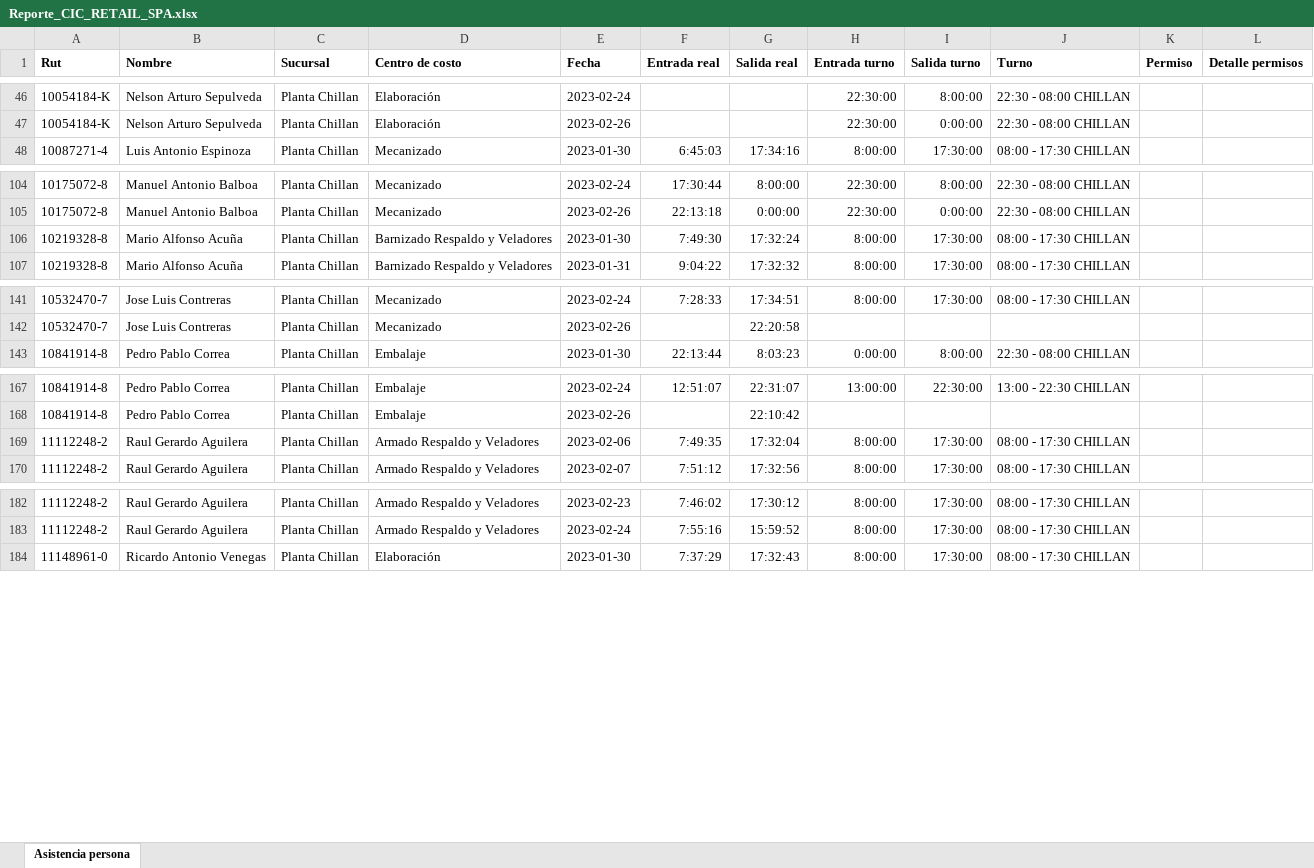
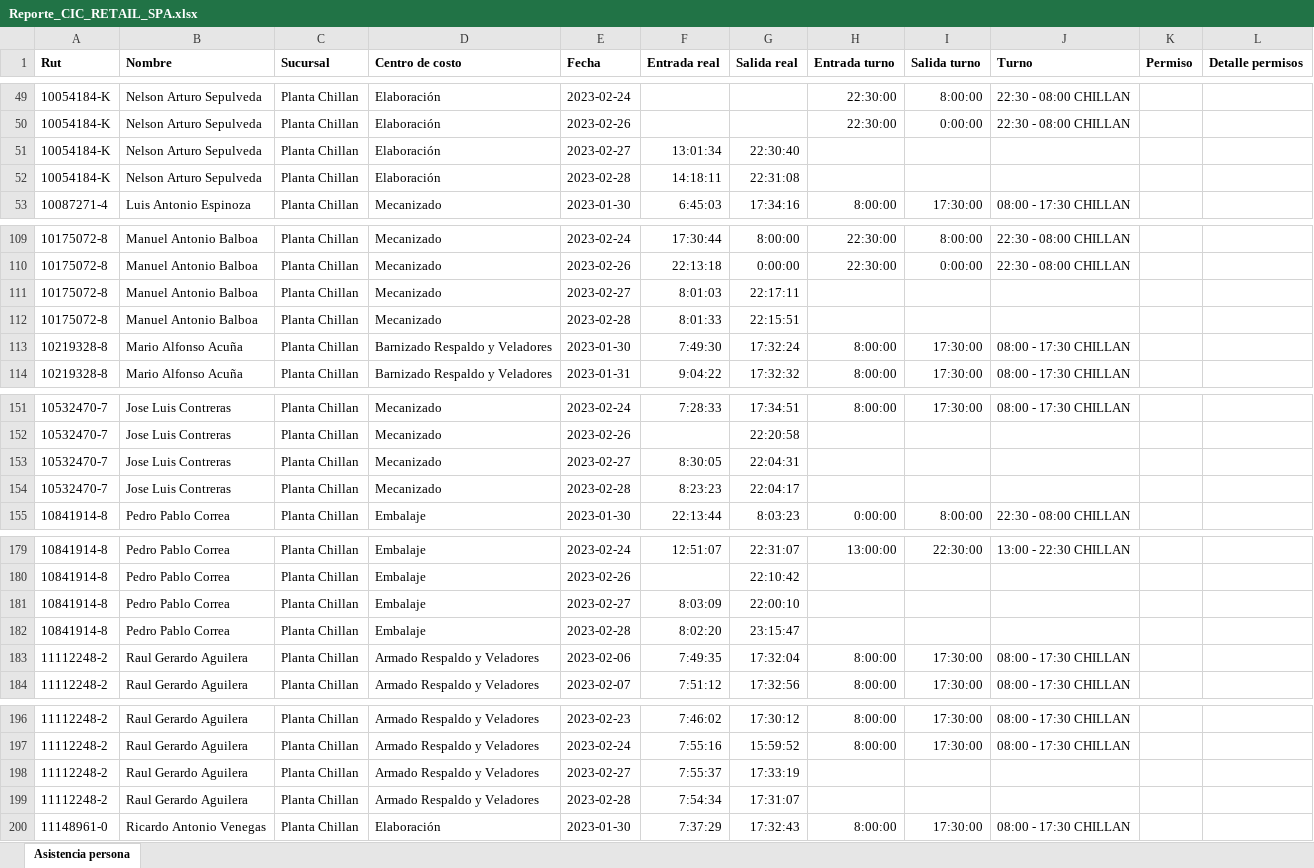
Before and after one commit to cristobalfuenzalida/proyecto-marcas-cic, an Excel workbook: Reporte_CIC_RETAIL_SPA.xlsx, sheet Asistencia persona, drawn as a sheet; only a part is shown, gaps mark what is left out; values as stored, in another font and other column widths than the file's, no borders; the diff covers the shown part only; the diff names each change by its address in the sheet, - before the commit and + after, or states it on an @@ line.

```diff
--- a/Reporte_CIC_RETAIL_SPA.xlsx (sheet Asistencia persona)
+++ b/Reporte_CIC_RETAIL_SPA.xlsx (sheet Asistencia persona)
+row 51: 10054184-K | Nelson Arturo Sepulveda | Planta Chillan | Elaboración | 2023-02-27 | 13:01:34 | 22:30:40
+row 52: 10054184-K | Nelson Arturo Sepulveda | Planta Chillan | Elaboración | 2023-02-28 | 14:18:11 | 22:31:08
+row 111: 10175072-8 | Manuel Antonio Balboa | Planta Chillan | Mecanizado | 2023-02-27 | 8:01:03 | 22:17:11
+row 112: 10175072-8 | Manuel Antonio Balboa | Planta Chillan | Mecanizado | 2023-02-28 | 8:01:33 | 22:15:51
+row 153: 10532470-7 | Jose Luis Contreras | Planta Chillan | Mecanizado | 2023-02-27 | 8:30:05 | 22:04:31
+row 154: 10532470-7 | Jose Luis Contreras | Planta Chillan | Mecanizado | 2023-02-28 | 8:23:23 | 22:04:17
+row 181: 10841914-8 | Pedro Pablo Correa | Planta Chillan | Embalaje | 2023-02-27 | 8:03:09 | 22:00:10
+row 182: 10841914-8 | Pedro Pablo Correa | Planta Chillan | Embalaje | 2023-02-28 | 8:02:20 | 23:15:47
+row 198: 11112248-2 | Raul Gerardo Aguilera | Planta Chillan | Armado Respaldo y Veladores | 2023-02-27 | 7:55:37 | 17:33:19
+row 199: 11112248-2 | Raul Gerardo Aguilera | Planta Chillan | Armado Respaldo y Veladores | 2023-02-28 | 7:54:34 | 17:31:07
```
Also changed, not shown: 209 added rows and 35 edited cells elsewhere in this sheet, Reporte_COMPAÑIAS_CIC_S_A_.xlsx, 1 other file.
